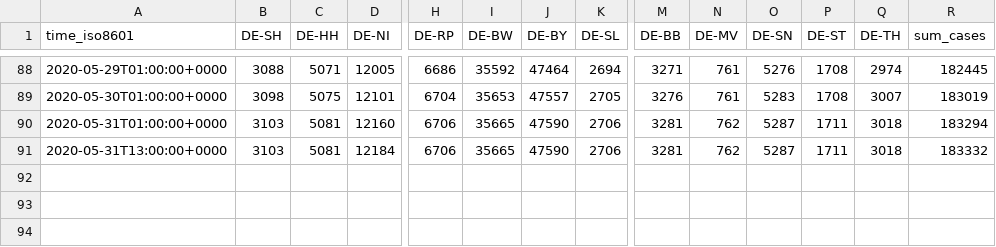
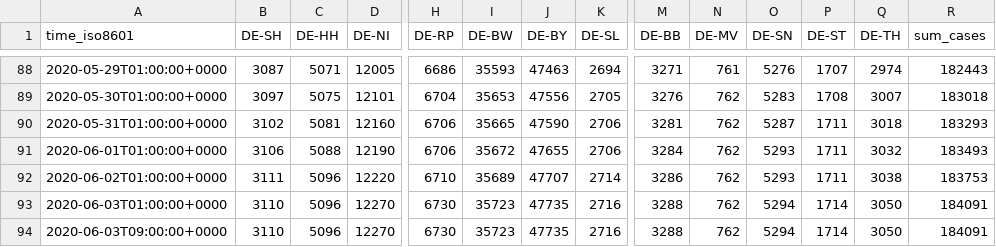
Before and after one commit to jgehrcke/covid-19-germany-gae, a CSV file: cases-rl-crowdsource-by-state.csv, drawn as a sheet; only a part is shown, gaps mark what is left out; removed rows and columns are numbered as before the commit, all else as after; rows hold the shown columns only; the diff covers the shown part only; the diff names each change by its address in the sheet, - before the commit and + after, or states it on an @@ line.

```diff
--- a/cases-rl-crowdsource-by-state.csv
+++ b/cases-rl-crowdsource-by-state.csv
-B88 (DE-SH): 3088
+B88 (DE-SH): 3087
-I88 (DE-BW): 35592
+I88 (DE-BW): 35593
-J88 (DE-BY): 47464
+J88 (DE-BY): 47463
-P88 (DE-ST): 1708
+P88 (DE-ST): 1707
-R88 (sum_cases): 182445
+R88 (sum_cases): 182443
-B89 (DE-SH): 3098
+B89 (DE-SH): 3097
-J89 (DE-BY): 47557
+J89 (DE-BY): 47556
-N89 (DE-MV): 761
+N89 (DE-MV): 762
-R89 (sum_cases): 183019
+R89 (sum_cases): 183018
-B90 (DE-SH): 3103
+B90 (DE-SH): 3102
-R90 (sum_cases): 183294
+R90 (sum_cases): 183293
-row 91: 2020-05-31T13:00:00+0000 | 3103 | 5081 | 12184 | 6706 | 35665 | 47590 | 2706 | 3281 | 762 | 5287 | 1711 | 3018 | 183332
+row 91: 2020-06-01T01:00:00+0000 | 3106 | 5088 | 12190 | 6706 | 35672 | 47655 | 2706 | 3284 | 762 | 5293 | 1711 | 3032 | 183493
+row 92: 2020-06-02T01:00:00+0000 | 3111 | 5096 | 12220 | 6710 | 35689 | 47707 | 2714 | 3286 | 762 | 5293 | 1711 | 3038 | 183753
+row 93: 2020-06-03T01:00:00+0000 | 3110 | 5096 | 12270 | 6730 | 35723 | 47735 | 2716 | 3288 | 762 | 5294 | 1714 | 3050 | 184091
+row 94: 2020-06-03T09:00:00+0000 | 3110 | 5096 | 12270 | 6730 | 35723 | 47735 | 2716 | 3288 | 762 | 5294 | 1714 | 3050 | 184091
```
Also changed, not shown: 31 edited cells elsewhere in this file, cases-rl-crowdsource-by-ags.csv.
